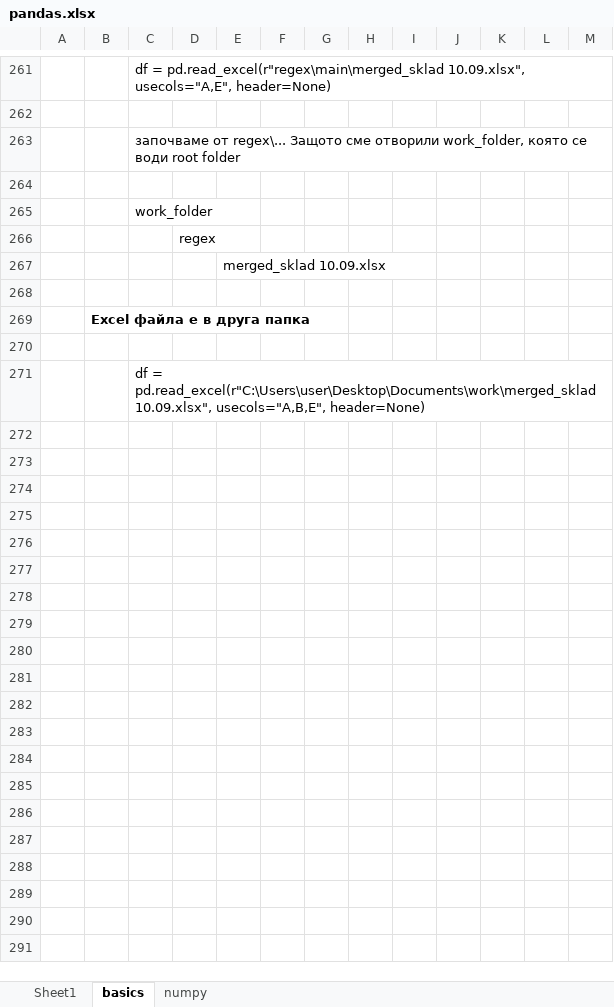
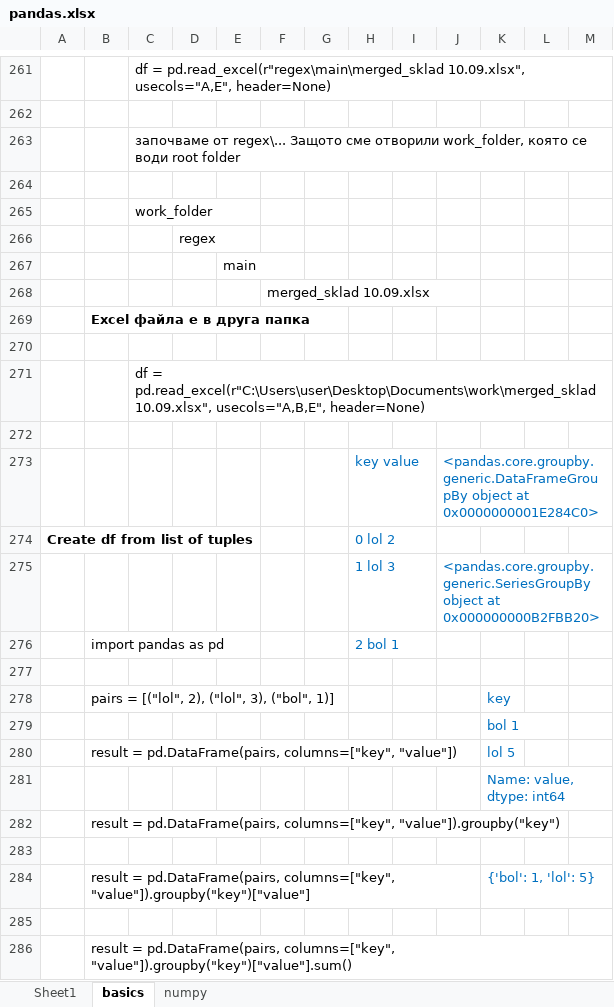
Before and after one commit to Vasil-S-Vasilev/git_test, an Excel workbook: pandas.xlsx, sheet basics, drawn as a sheet; only a part is shown, gaps mark what is left out; values as stored, in another font and other column widths than the file's, no borders; charts and pictures not drawn; removed rows and columns are numbered as before the commit, all else as after; the diff covers the shown part only; the diff names each change by its address in the sheet, - before the commit and + after, or states it on an @@ line.

```diff
--- a/pandas.xlsx (sheet basics)
+++ b/pandas.xlsx (sheet basics)
+column E, empty
-column F, empty
+row 267:  |  |  |  | main
-row 268: (empty)
+row 272: (empty)
+row 273:  |  |  |  |  |  |  | key value |  | <pandas.core.groupby.generic.DataFrameGroupBy object at 0x0000000001E284C0>
+row 274: Create df from list of tuples |  |  |  |  |  |  | 0 lol 2
+row 275:  |  |  |  |  |  |  | 1 lol 3 |  | <pandas.core.groupby.generic.SeriesGroupBy object at 0x000000000B2FBB20>
+row 276:  | import pandas as pd |  |  |  |  |  | 2 bol 1
+row 277: (empty)
+row 278:  | pairs = [("lol", 2), ("lol", 3), ("bol", 1)] |  |  |  |  |  |  |  |  | key
+row 279:  |  |  |  |  |  |  |  |  |  | bol 1
+row 280:  | result = pd.DataFrame(pairs, columns=["key", "value"]) |  |  |  |  |  |  |  |  | lol 5
+row 281:  |  |  |  |  |  |  |  |  |  | Name: value, dtype: int64
+row 282:  | result = pd.DataFrame(pairs, columns=["key", "value"]).groupby("key")
+row 283: (empty)
+row 284:  | result = pd.DataFrame(pairs, columns=["key", "value"]).groupby("key")["value"] |  |  |  |  |  |  |  |  | {'bol': 1, 'lol': 5}
+row 285: (empty)
+row 286:  | result = pd.DataFrame(pairs, columns=["key", "value"]).groupby("key")["value"].sum()
```
Also changed, not shown: 37 added rows elsewhere in this sheet, charts or pictures, Django 01.03.25.xlsx, Python 28.02.25.xlsx.
